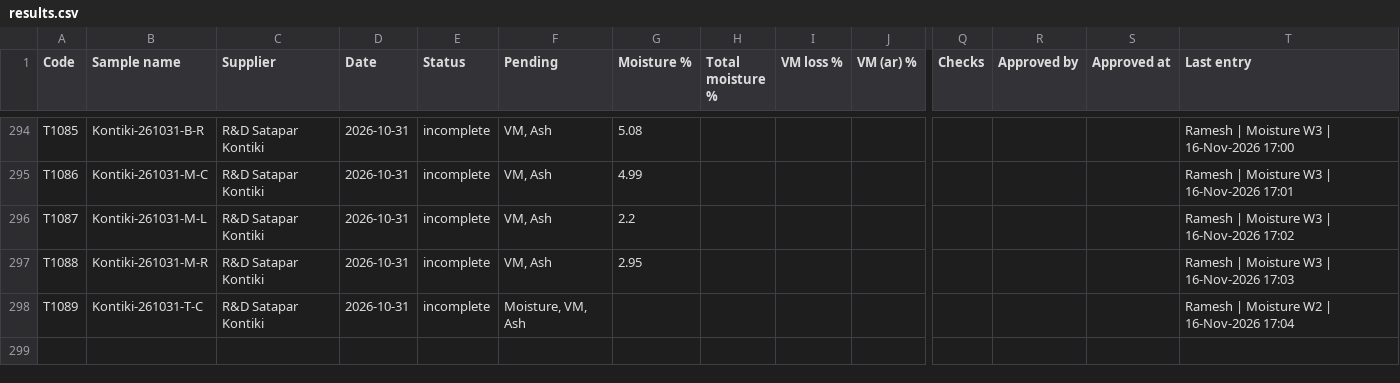
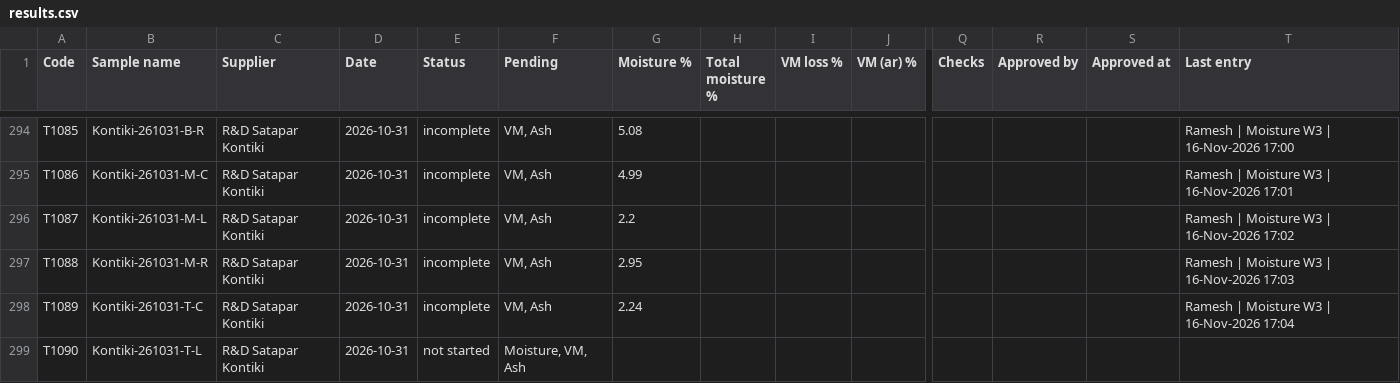
Before and after one commit to Climitra/weighing_data_QR, a CSV file: results.csv, drawn as a sheet; only a part is shown, gaps mark what is left out; rows hold the shown columns only; the diff names each change by its address in the sheet, - before the commit and + after, or states it on an @@ line.

```diff
--- a/results.csv
+++ b/results.csv
-F298 (Pending): Moisture, VM, Ash
+F298 (Pending): VM, Ash
-G298 (Moisture %): (empty)
+G298 (Moisture %): 2.24
-T298 (Last entry): Ramesh | Moisture W2 | 16-Nov-2026 17:04
+T298 (Last entry): Ramesh | Moisture W3 | 16-Nov-2026 17:04
+row 299: T1090 | Kontiki-261031-T-L | R&D Satapar Kontiki | 2026-10-31 | not started | Moisture, VM, Ash
```
Also changed, not shown: 1 other file.
